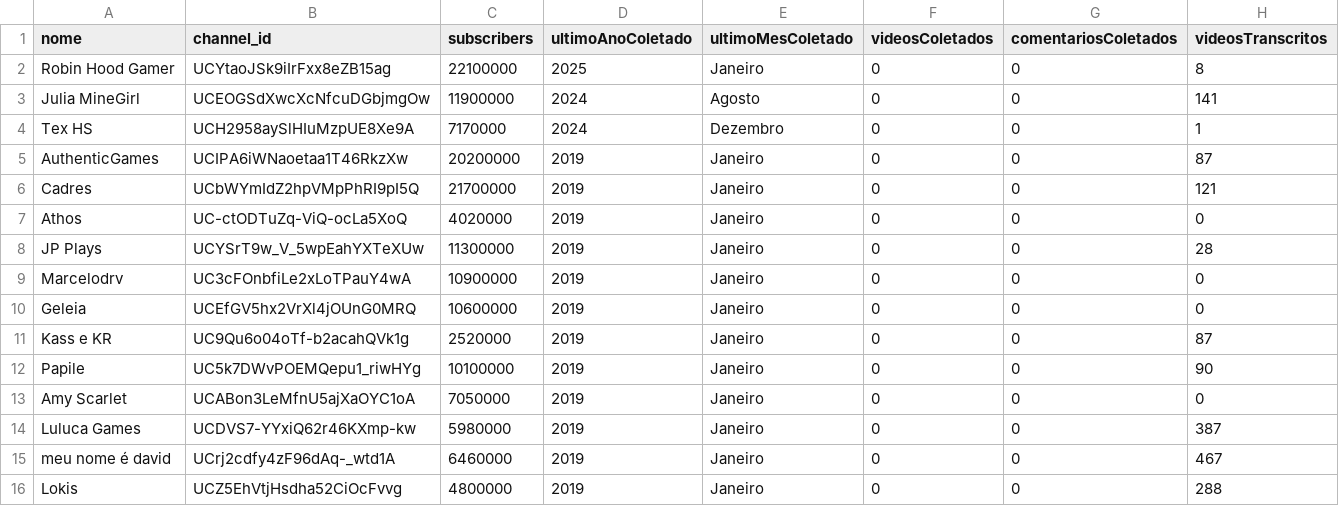
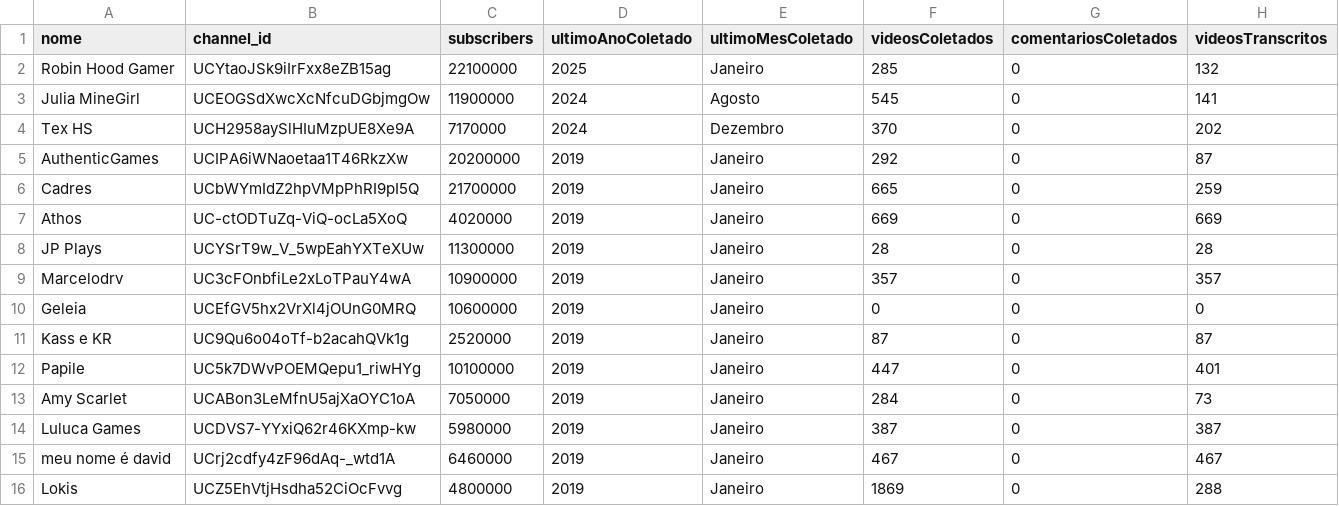
Before and after one commit to Stambassi/IC-Modelagem-de-influenciadores-infantis, a CSV file: Coletor/crawler/youtuberslist.csv, drawn as a sheet.

```diff
--- a/Coletor/crawler/youtuberslist.csv
+++ b/Coletor/crawler/youtuberslist.csv
@@ -1,16 +1,16 @@
 nome,channel_id,subscribers,ultimoAnoColetado,ultimoMesColetado,videosColetados,comentariosColetados,videosTranscritos
-Robin Hood Gamer,UCYtaoJSk9iIrFxx8eZB15ag,22100000,2025,Janeiro,0,0,8
-Julia MineGirl,UCEOGSdXwcXcNfcuDGbjmgOw,11900000,2024,Agosto,0,0,141
-Tex HS,UCH2958aySlHIuMzpUE8Xe9A,7170000,2024,Dezembro,0,0,1
-AuthenticGames,UCIPA6iWNaoetaa1T46RkzXw,20200000,2019,Janeiro,0,0,87
-Cadres,UCbWYmIdZ2hpVMpPhRI9pI5Q,21700000,2019,Janeiro,0,0,121
-Athos,UC-ctODTuZq-ViQ-ocLa5XoQ,4020000,2019,Janeiro,0,0,0
-JP Plays,UCYSrT9w_V_5wpEahYXTeXUw,11300000,2019,Janeiro,0,0,28
-Marcelodrv,UC3cFOnbfiLe2xLoTPauY4wA,10900000,2019,Janeiro,0,0,0
+Robin Hood Gamer,UCYtaoJSk9iIrFxx8eZB15ag,22100000,2025,Janeiro,285,0,132
+Julia MineGirl,UCEOGSdXwcXcNfcuDGbjmgOw,11900000,2024,Agosto,545,0,141
+Tex HS,UCH2958aySlHIuMzpUE8Xe9A,7170000,2024,Dezembro,370,0,202
+AuthenticGames,UCIPA6iWNaoetaa1T46RkzXw,20200000,2019,Janeiro,292,0,87
+Cadres,UCbWYmIdZ2hpVMpPhRI9pI5Q,21700000,2019,Janeiro,665,0,259
+Athos,UC-ctODTuZq-ViQ-ocLa5XoQ,4020000,2019,Janeiro,669,0,669
+JP Plays,UCYSrT9w_V_5wpEahYXTeXUw,11300000,2019,Janeiro,28,0,28
+Marcelodrv,UC3cFOnbfiLe2xLoTPauY4wA,10900000,2019,Janeiro,357,0,357
 Geleia,UCEfGV5hx2VrXl4jOUnG0MRQ,10600000,2019,Janeiro,0,0,0
-Kass e KR,UC9Qu6o04oTf-b2acahQVk1g,2520000,2019,Janeiro,0,0,87
-Papile,UC5k7DWvPOEMQepu1_riwHYg,10100000,2019,Janeiro,0,0,90
-Amy Scarlet,UCABon3LeMfnU5ajXaOYC1oA,7050000,2019,Janeiro,0,0,0
-Luluca Games,UCDVS7-YYxiQ62r46KXmp-kw,5980000,2019,Janeiro,0,0,387
-meu nome é david,UCrj2cdfy4zF96dAq-_wtd1A,6460000,2019,Janeiro,0,0,467
-Lokis,UCZ5EhVtjHsdha52CiOcFvvg,4800000,2019,Janeiro,0,0,288
+Kass e KR,UC9Qu6o04oTf-b2acahQVk1g,2520000,2019,Janeiro,87,0,87
+Papile,UC5k7DWvPOEMQepu1_riwHYg,10100000,2019,Janeiro,447,0,401
+Amy Scarlet,UCABon3LeMfnU5ajXaOYC1oA,7050000,2019,Janeiro,284,0,73
+Luluca Games,UCDVS7-YYxiQ62r46KXmp-kw,5980000,2019,Janeiro,387,0,387
+meu nome é david,UCrj2cdfy4zF96dAq-_wtd1A,6460000,2019,Janeiro,467,0,467
+Lokis,UCZ5EhVtjHsdha52CiOcFvvg,4800000,2019,Janeiro,1869,0,288
```
Also changed, not shown: 2 other files.
